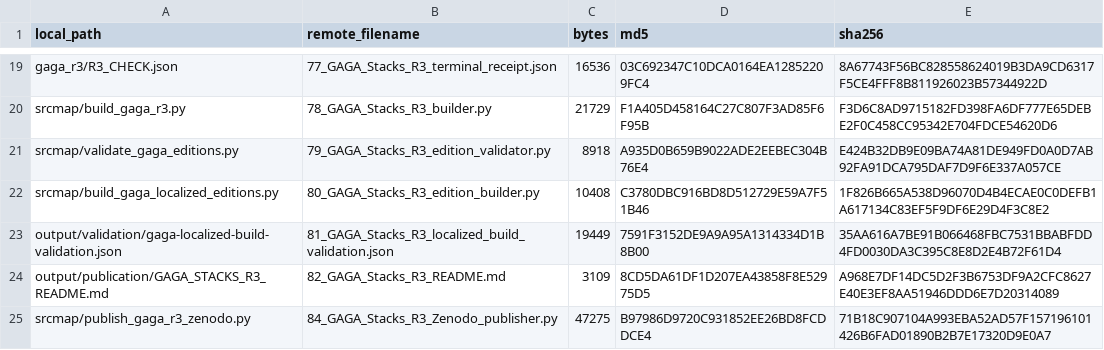
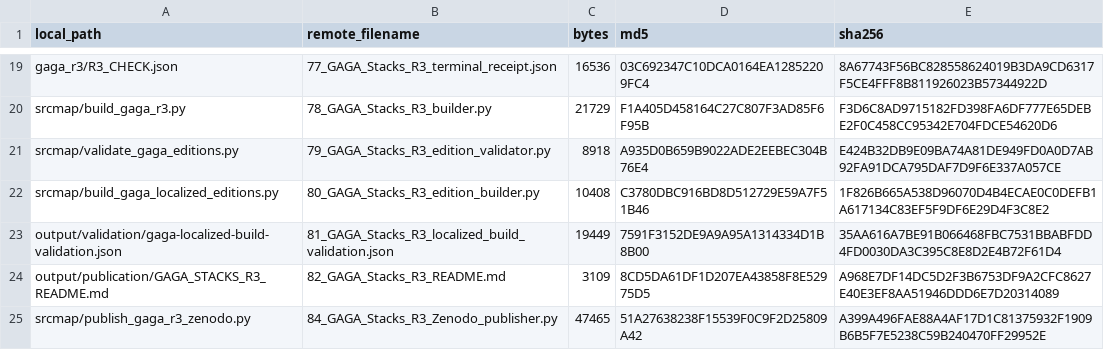
Before and after one commit to KokunoYumeto/stacks-english-ai-edition, a CSV file: output/publication/GAGA_STACKS_R3_MANIFEST.csv, drawn as a sheet; only a part is shown, gaps mark what is left out.

Commit message:
Preserve verified GAGA R3 publication receipts

```diff
--- a/output/publication/GAGA_STACKS_R3_MANIFEST.csv
+++ b/output/publication/GAGA_STACKS_R3_MANIFEST.csv
@@ -24,2 +24,2 @@ output/validation/gaga-localized-build-validation.json,81_GAGA_Stacks_R3_localiz
 output/publication/GAGA_STACKS_R3_README.md,82_GAGA_Stacks_R3_README.md,3109,8CD5DA61DF1D207EA43858F8E52975D5,A968E7DF14DC5D2F3B6753DF9A2CFC8627E40E3EF8AA51946DDD6E7D20314089
-srcmap/publish_gaga_r3_zenodo.py,84_GAGA_Stacks_R3_Zenodo_publisher.py,47275,B97986D9720C931852EE26BD8FCDDCE4,71B18C907104A993EBA52AD57F157196101426B6FAD01890B2B7E17320D9E0A7
+srcmap/publish_gaga_r3_zenodo.py,84_GAGA_Stacks_R3_Zenodo_publisher.py,47465,51A27638238F15539F0C9F2D25809A42,A399A496FAE88A4AF17D1C81375932F1909B6B5F7E5238C59B240470FF29952E
```
Also changed, not shown: 4 other files.
